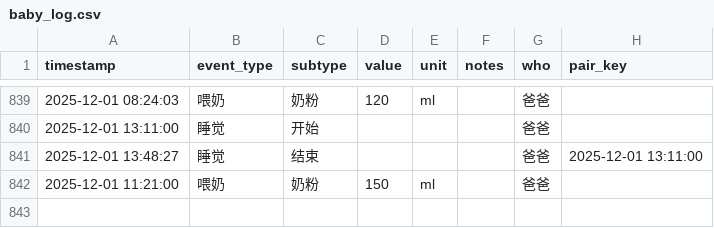
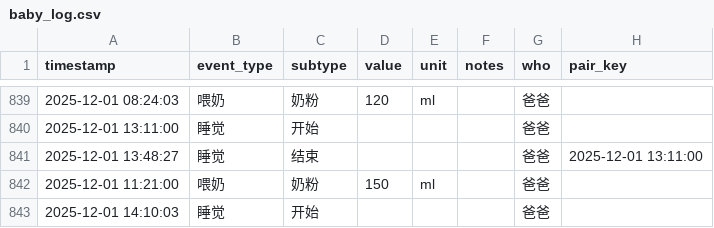
Before and after one commit to LeeAwesome/baby_daily, a CSV file: baby_log.csv, drawn as a sheet; only a part is shown, gaps mark what is left out.

Commit message:
update via Shortcuts

```diff
--- a/baby_log.csv
+++ b/baby_log.csv
@@ -842 +842,2 @@ timestamp,event_type,subtype,value,unit,notes,who, pair_key
 2025-12-01 11:21:00,喂奶,奶粉,150,ml,, 爸爸,
+2025-12-01 14:10:03,睡觉,开始,,,, 爸爸,
```
